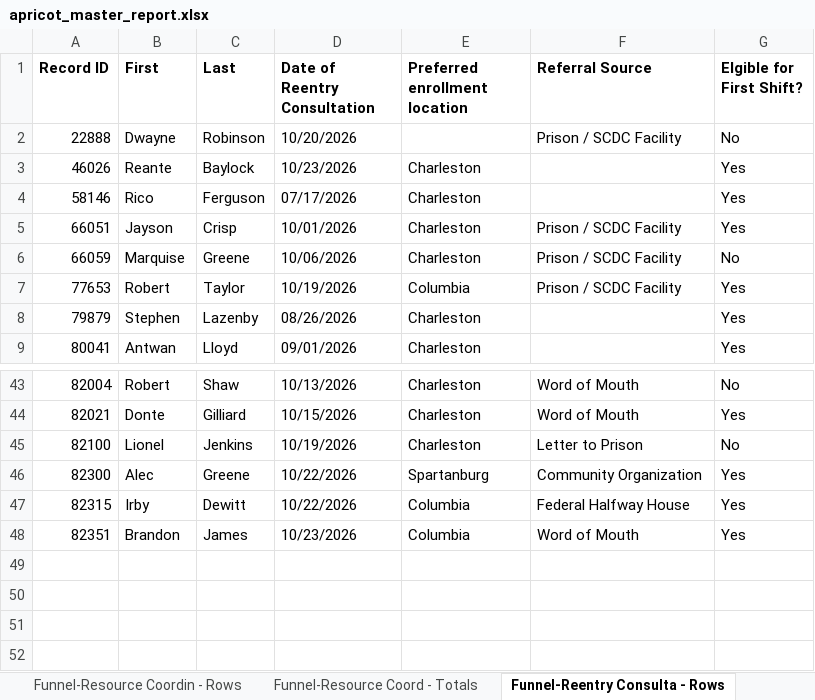
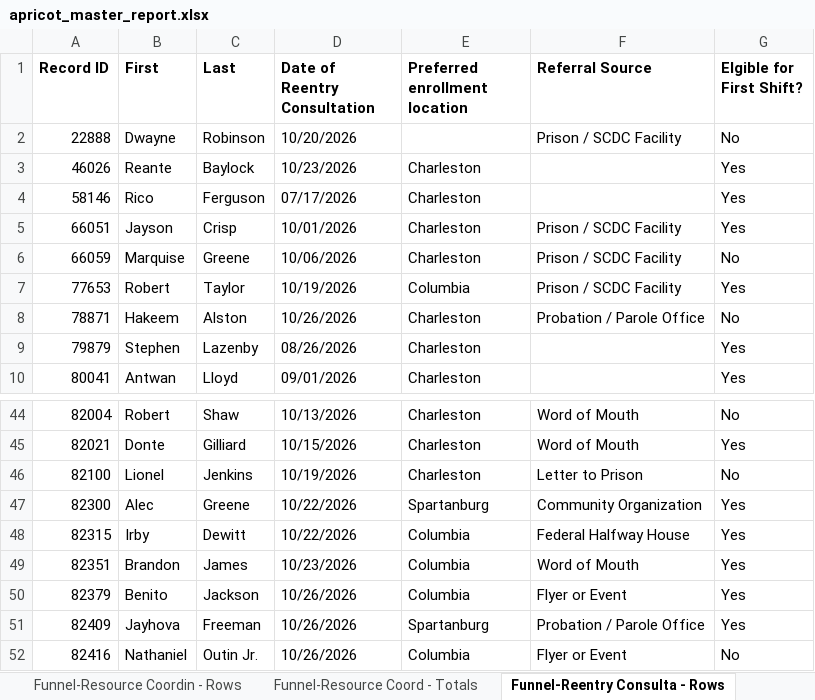
Before and after one commit to justinstarrclikevans-creator/audio-interview-lscmi, an Excel workbook: data/apricot_master_report.xlsx, sheet Funnel-Reentry Consulta - Rows, drawn as a sheet; only a part is shown, gaps mark what is left out; values as stored, in another font and other column widths than the file's, no borders; the diff names each change by its address in the sheet, - before the commit and + after, or states it on an @@ line.

Commit message:
fix(dashboards): repair program funnel rendering, enforce First Shift exclusivity, recognize Belk points, and clean center toolbar

```diff
--- a/data/apricot_master_report.xlsx (sheet Funnel-Reentry Consulta - Rows)
+++ b/data/apricot_master_report.xlsx (sheet Funnel-Reentry Consulta - Rows)
+row 8: 78871 | Hakeem | Alston | 10/26/2026 | Charleston | Probation / Parole Office | No
+row 50: 82379 | Benito | Jackson | 10/26/2026 | Columbia | Flyer or Event | Yes
+row 51: 82409 | Jayhova | Freeman | 10/26/2026 | Spartanburg | Probation / Parole Office | Yes
+row 52: 82416 | Nathaniel | Outin Jr. | 10/26/2026 | Columbia | Flyer or Event | No
```
Also changed, not shown: sheet Employment Historical - Rows, sheet Case Notes - Rows, sheet Funnel-Resource Coordin - Rows, sheet Reentry Nav Case Plan - Rows, sheet Enrollments and Exits - Rows, sheet Case Loads - Rows, 15 more sheets, other sheet tabs, 7 other files.
